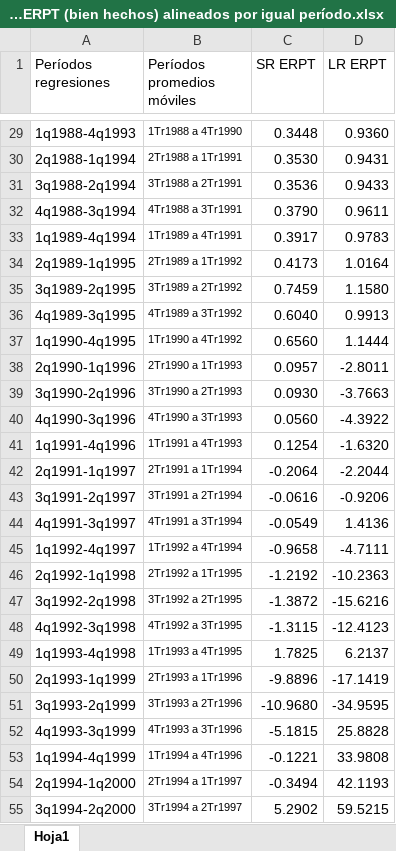
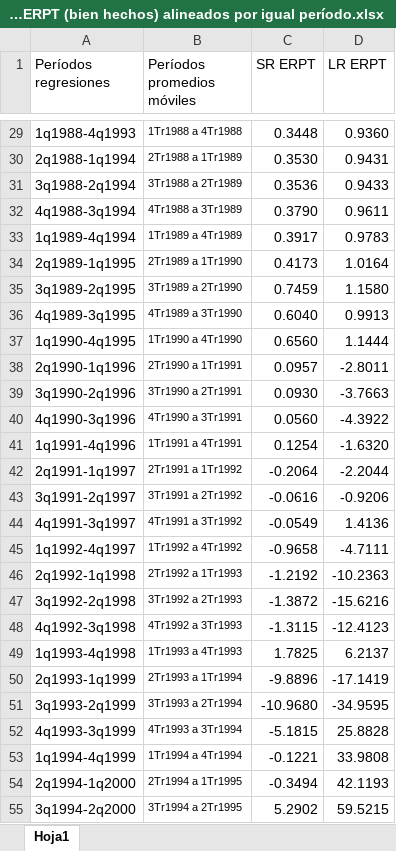
Before and after one commit to mbarrena/tesis, an Excel workbook: data/SR ERPT y LR ERPT (bien hechos) alineados por igual período.xlsx, sheet Hoja1, drawn as a sheet; only a part is shown, gaps mark what is left out; values as stored, in another font and other column widths than the file's, no borders; the diff covers the shown part only; the diff names each change by its address in the sheet, - before the commit and + after, or states it on an @@ line.

```diff
--- a/data/SR ERPT y LR ERPT (bien hechos) alineados por igual período.xlsx (sheet Hoja1)
+++ b/data/SR ERPT y LR ERPT (bien hechos) alineados por igual período.xlsx (sheet Hoja1)
-B29 (Períodos promedios móviles): 1Tr1988 a 4Tr1990
+B29 (Períodos promedios móviles): 1Tr1988 a 4Tr1988
-B30 (Períodos promedios móviles): 2Tr1988 a 1Tr1991
+B30 (Períodos promedios móviles): 2Tr1988 a 1Tr1989
-B31 (Períodos promedios móviles): 3Tr1988 a 2Tr1991
+B31 (Períodos promedios móviles): 3Tr1988 a 2Tr1989
-B32 (Períodos promedios móviles): 4Tr1988 a 3Tr1991
+B32 (Períodos promedios móviles): 4Tr1988 a 3Tr1989
-B33 (Períodos promedios móviles): 1Tr1989 a 4Tr1991
+B33 (Períodos promedios móviles): 1Tr1989 a 4Tr1989
-B34 (Períodos promedios móviles): 2Tr1989 a 1Tr1992
+B34 (Períodos promedios móviles): 2Tr1989 a 1Tr1990
-B35 (Períodos promedios móviles): 3Tr1989 a 2Tr1992
+B35 (Períodos promedios móviles): 3Tr1989 a 2Tr1990
-B36 (Períodos promedios móviles): 4Tr1989 a 3Tr1992
+B36 (Períodos promedios móviles): 4Tr1989 a 3Tr1990
-B37 (Períodos promedios móviles): 1Tr1990 a 4Tr1992
+B37 (Períodos promedios móviles): 1Tr1990 a 4Tr1990
-B38 (Períodos promedios móviles): 2Tr1990 a 1Tr1993
+B38 (Períodos promedios móviles): 2Tr1990 a 1Tr1991
-B39 (Períodos promedios móviles): 3Tr1990 a 2Tr1993
+B39 (Períodos promedios móviles): 3Tr1990 a 2Tr1991
-B40 (Períodos promedios móviles): 4Tr1990 a 3Tr1993
+B40 (Períodos promedios móviles): 4Tr1990 a 3Tr1991
-B41 (Períodos promedios móviles): 1Tr1991 a 4Tr1993
+B41 (Períodos promedios móviles): 1Tr1991 a 4Tr1991
-B42 (Períodos promedios móviles): 2Tr1991 a 1Tr1994
+B42 (Períodos promedios móviles): 2Tr1991 a 1Tr1992
-B43 (Períodos promedios móviles): 3Tr1991 a 2Tr1994
+B43 (Períodos promedios móviles): 3Tr1991 a 2Tr1992
-B44 (Períodos promedios móviles): 4Tr1991 a 3Tr1994
+B44 (Períodos promedios móviles): 4Tr1991 a 3Tr1992
-B45 (Períodos promedios móviles): 1Tr1992 a 4Tr1994
+B45 (Períodos promedios móviles): 1Tr1992 a 4Tr1992
-B46 (Períodos promedios móviles): 2Tr1992 a 1Tr1995
+B46 (Períodos promedios móviles): 2Tr1992 a 1Tr1993
-B47 (Períodos promedios móviles): 3Tr1992 a 2Tr1995
+B47 (Períodos promedios móviles): 3Tr1992 a 2Tr1993
-B48 (Períodos promedios móviles): 4Tr1992 a 3Tr1995
+B48 (Períodos promedios móviles): 4Tr1992 a 3Tr1993
-B49 (Períodos promedios móviles): 1Tr1993 a 4Tr1995
+B49 (Períodos promedios móviles): 1Tr1993 a 4Tr1993
-B50 (Períodos promedios móviles): 2Tr1993 a 1Tr1996
+B50 (Períodos promedios móviles): 2Tr1993 a 1Tr1994
-B51 (Períodos promedios móviles): 3Tr1993 a 2Tr1996
+B51 (Períodos promedios móviles): 3Tr1993 a 2Tr1994
-B52 (Períodos promedios móviles): 4Tr1993 a 3Tr1996
+B52 (Períodos promedios móviles): 4Tr1993 a 3Tr1994
-B53 (Períodos promedios móviles): 1Tr1994 a 4Tr1996
+B53 (Períodos promedios móviles): 1Tr1994 a 4Tr1994
-B54 (Períodos promedios móviles): 2Tr1994 a 1Tr1997
+B54 (Períodos promedios móviles): 2Tr1994 a 1Tr1995
-B55 (Períodos promedios móviles): 3Tr1994 a 2Tr1997
+B55 (Períodos promedios móviles): 3Tr1994 a 2Tr1995
```
Also changed, not shown: 8 added rows and 121 edited cells elsewhere in this sheet, data/SR ERPT y LR ERPT (bien hechos) alineados al inicio del período.xlsx, data/SR ERPT y LR ERPT (bien hechos) alineados para el medio del período.xlsx, 15 other files.
